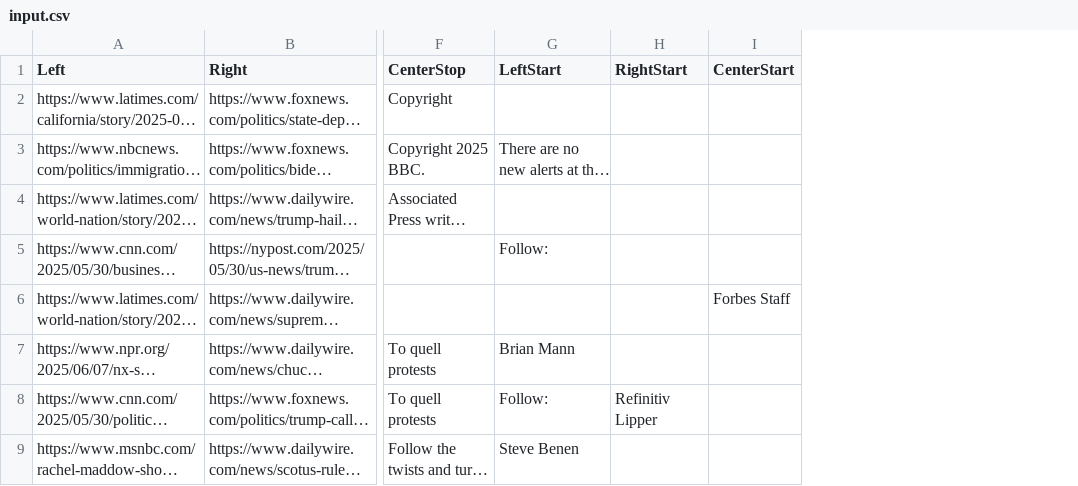
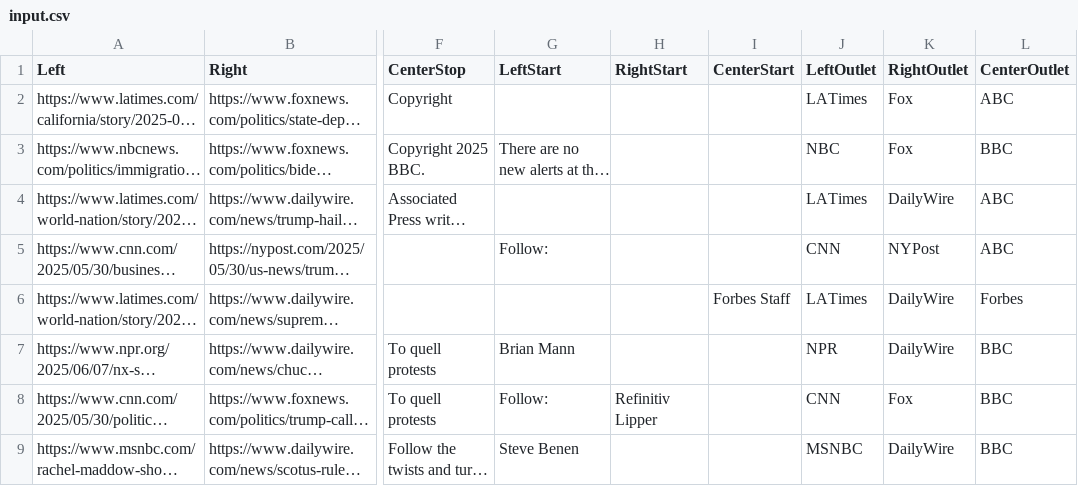
Before and after one commit to ramyaxmad/Political-Alignment-Classification, a CSV file: input.csv, drawn as a sheet; only a part is shown, gaps mark what is left out; long unchanged cells end in …; the diff names each change by its address in the sheet, - before the commit and + after, or states it on an @@ line.

Commit message:
Add files via upload

```diff
--- a/input.csv
+++ b/input.csv
+column J (LeftOutlet), rows 2-9: LATimes | NBC | LATimes | CNN | LATimes | NPR | CNN | MSNBC
+column K (RightOutlet), rows 2-9: Fox | Fox | DailyWire | NYPost | DailyWire | DailyWire | Fox | DailyWire
+column L (CenterOutlet), rows 2-9: ABC | BBC | ABC | ABC | Forbes | BBC | BBC | BBC
```
